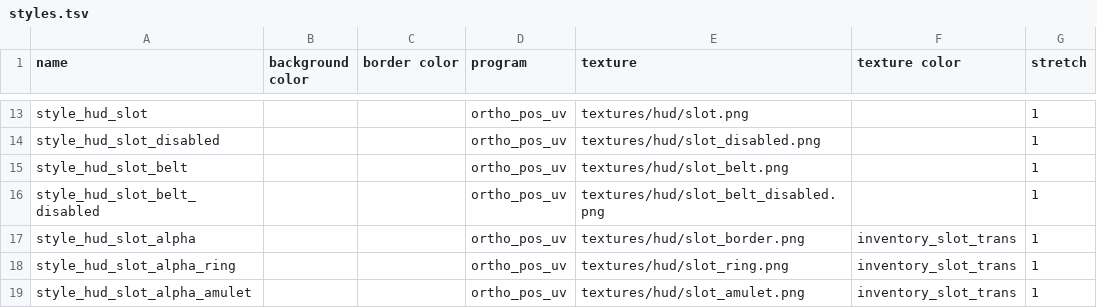
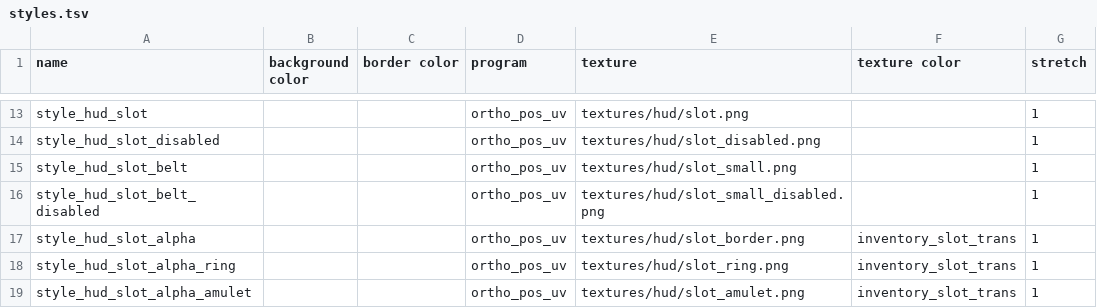
Before and after one commit to jazztickets/choria, a TSV file: working/tables/styles.tsv, drawn as a sheet; only a part is shown, gaps mark what is left out.

```diff
--- a/working/tables/styles.tsv
+++ b/working/tables/styles.tsv
@@ -14,4 +14,4 @@ style_hud_slot			ortho_pos_uv	textures/hud/slot.png		1
 style_hud_slot_disabled			ortho_pos_uv	textures/hud/slot_disabled.png		1
-style_hud_slot_belt			ortho_pos_uv	textures/hud/slot_belt.png		1
-style_hud_slot_belt_disabled			ortho_pos_uv	textures/hud/slot_belt_disabled.png		1
+style_hud_slot_belt			ortho_pos_uv	textures/hud/slot_small.png		1
+style_hud_slot_belt_disabled			ortho_pos_uv	textures/hud/slot_small_disabled.png		1
 style_hud_slot_alpha			ortho_pos_uv	textures/hud/slot_border.png	inventory_slot_trans	1
```
Also changed, not shown: 7 other files.
